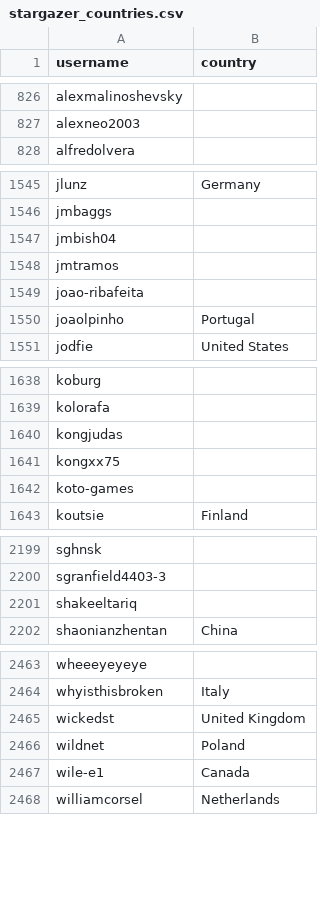
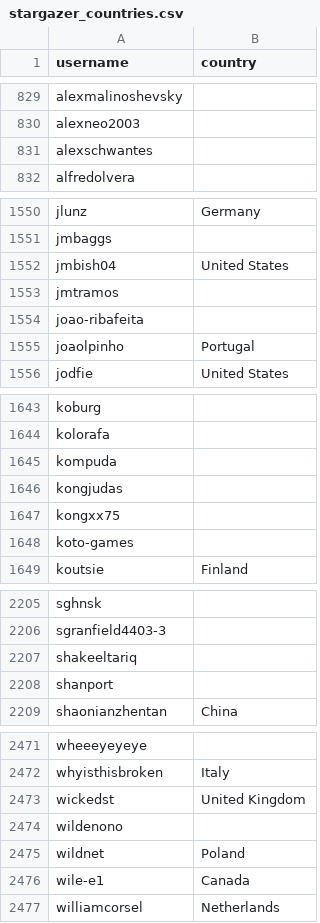
Before and after one commit to eburi/hassio-addons, a CSV file: .github/stargazer_countries.csv, drawn as a sheet; only a part is shown, gaps mark what is left out; the diff covers the shown part only.

```diff
--- a/.github/stargazer_countries.csv
+++ b/.github/stargazer_countries.csv
@@ -827,2 +830,3 @@ alexmalinoshevsky,
 alexneo2003,
+alexschwantes,
 alfredolvera,
@@ -1546,3 +1551,3 @@ jlunz,Germany
 jmbaggs,
-jmbish04,
+jmbish04,United States
 jmtramos,
@@ -1639,2 +1644,3 @@ koburg,
 kolorafa,
+kompuda,
 kongjudas,
@@ -2201,2 +2207,3 @@ sgranfield4403-3,
 shakeeltariq,
+shanport,
 shaonianzhentan,China
@@ -2465,2 +2473,3 @@ whyisthisbroken,Italy
 wickedst,United Kingdom
+wildenono,
 wildnet,Poland
```
Also changed, not shown: 6 added rows and 1 edited cell elsewhere in this file, 1 other file.
